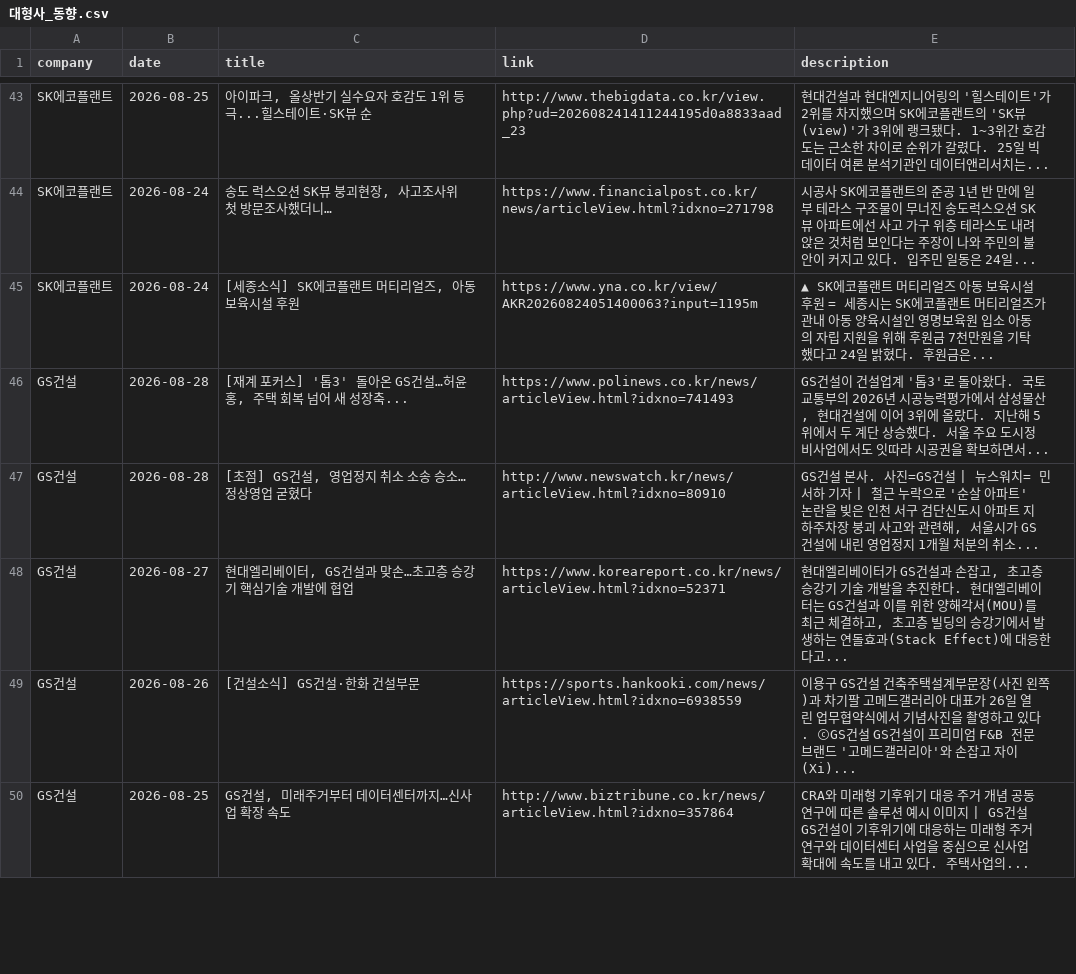
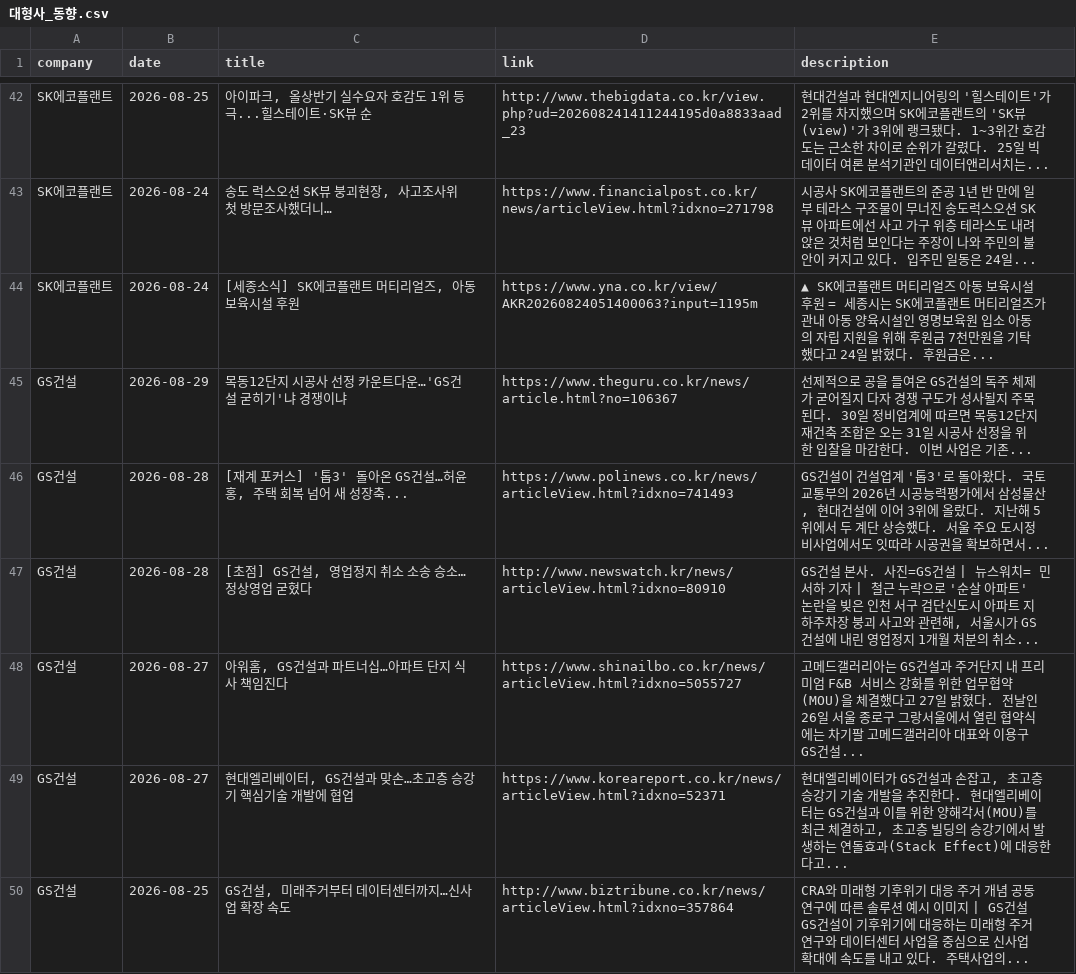
Before and after one commit to hdec-daily-news/hdec-competitors, a CSV file: 대형사_동향.csv, drawn as a sheet; only a part is shown, gaps mark what is left out; removed rows and columns are numbered as before the commit, all else as after; the diff covers the shown part only; the diff names each change by its address in the sheet, - before the commit and + after, or states it on an @@ line.

```diff
--- a/대형사_동향.csv
+++ b/대형사_동향.csv
+row 45: GS건설 | 2026-08-29 | 목동12단지 시공사 선정 카운트다운…'GS건설 굳히기'냐 경쟁이냐 | https://www.theguru.co.kr/news/article.html?no=106367 | 선제적으로 공을 들여온 GS건설의 독주 체제가 굳어질지 다자 경쟁 구도가 성사될지 주목된다. 30일 정비업계에 따르면 목동12단지 재건축 조합은 오는 31일 시공사 선정을 위한 입찰을 마감한다. 이번 사업은 기존...
+row 48: GS건설 | 2026-08-27 | 아워홈, GS건설과 파트너십…아파트 단지 식사 책임진다 | https://www.shinailbo.co.kr/news/articleView.html?idxno=5055727 | 고메드갤러리아는 GS건설과 주거단지 내 프리미엄 F&B 서비스 강화를 위한 업무협약(MOU)을 체결했다고 27일 밝혔다. 전날인 26일 서울 종로구 그랑서울에서 열린 협약식에는 차기팔 고메드갤러리아 대표와 이용구 GS건설...
-row 49: GS건설 | 2026-08-26 | [건설소식] GS건설·한화 건설부문 | https://sports.hankooki.com/news/articleView.html?idxno=6938559 | 이용구 GS건설 건축주택설계부문장(사진 왼쪽)과 차기팔 고메드갤러리아 대표가 26일 열린 업무협약식에서 기념사진을 촬영하고 있다. ⓒGS건설 GS건설이 프리미엄 F&B 전문 브랜드 '고메드갤러리아'와 손잡고 자이(Xi)...
```
Also changed, not shown: 7 added rows, 8 removed rows and 5 edited cells elsewhere in this file, 1 other file.
